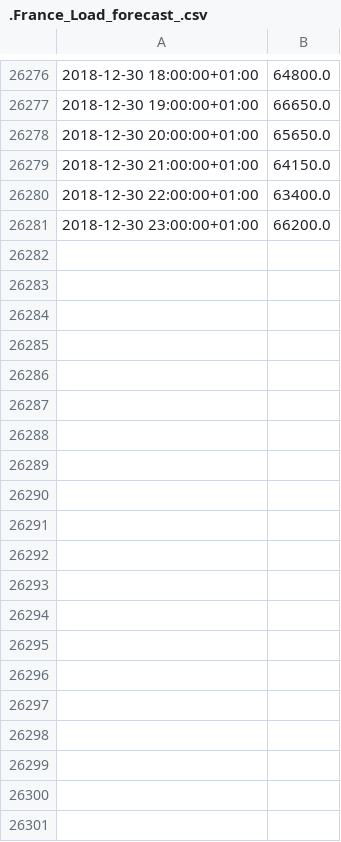
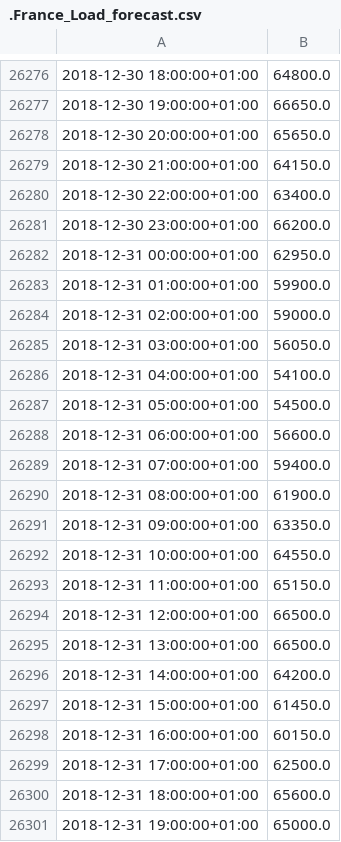
Before and after one commit to mam619/SEF_Thesis, a CSV file: .France_Load_forecast.csv (was .France_Load_forecast_.csv), drawn as a sheet; only a part is shown, gaps mark what is left out; the diff covers the shown part only.

```diff
--- a/.France_Load_forecast_.csv
+++ b/.France_Load_forecast.csv
@@ -26281 +26281,21 @@
 2018-12-30 23:00:00+01:00,66200.0
+2018-12-31 00:00:00+01:00,62950.0
+2018-12-31 01:00:00+01:00,59900.0
+2018-12-31 02:00:00+01:00,59000.0
+2018-12-31 03:00:00+01:00,56050.0
+2018-12-31 04:00:00+01:00,54100.0
+2018-12-31 05:00:00+01:00,54500.0
+2018-12-31 06:00:00+01:00,56600.0
+2018-12-31 07:00:00+01:00,59400.0
+2018-12-31 08:00:00+01:00,61900.0
+2018-12-31 09:00:00+01:00,63350.0
+2018-12-31 10:00:00+01:00,64550.0
+2018-12-31 11:00:00+01:00,65150.0
+2018-12-31 12:00:00+01:00,66500.0
+2018-12-31 13:00:00+01:00,66500.0
+2018-12-31 14:00:00+01:00,64200.0
+2018-12-31 15:00:00+01:00,61450.0
+2018-12-31 16:00:00+01:00,60150.0
+2018-12-31 17:00:00+01:00,62500.0
+2018-12-31 18:00:00+01:00,65600.0
+2018-12-31 19:00:00+01:00,65000.0
```
Also changed, not shown: 28 added rows elsewhere in this file, .France_Generation_forecast(2).csv, 6 other files.
